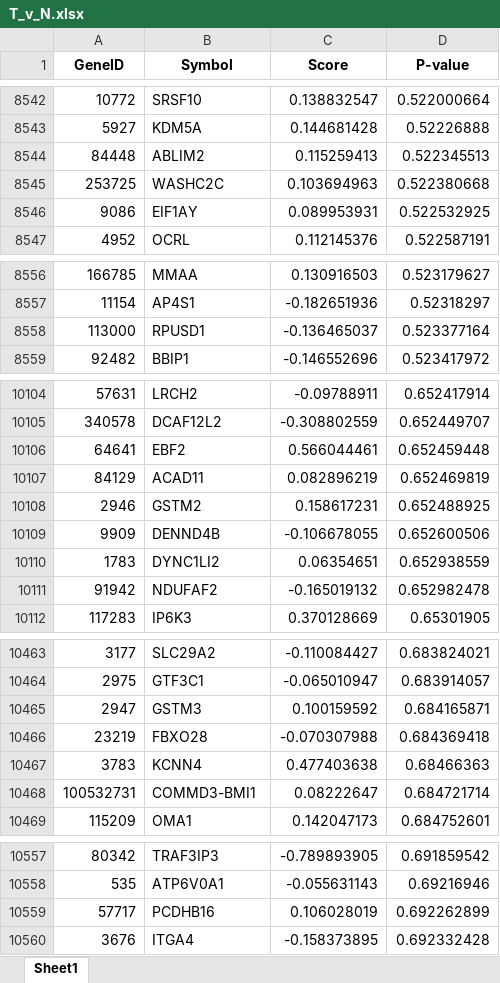
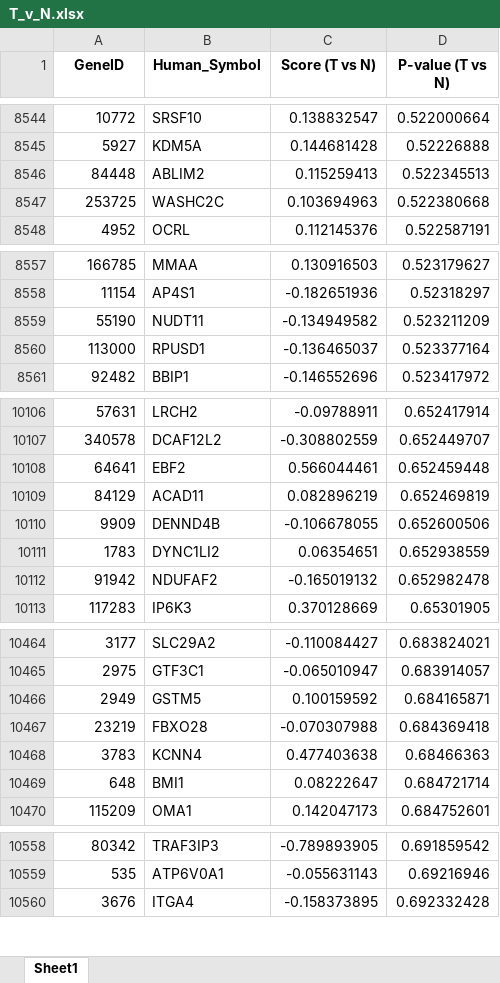
Before and after one commit to Yapibe/PEANUT, an Excel workbook: Inputs/experiments_data/Parkinson/T_v_N.xlsx, sheet Sheet1, drawn as a sheet; only a part is shown, gaps mark what is left out; values as stored, in another font and other column widths than the file's, no borders; removed rows and columns are numbered as before the commit, all else as after; the diff covers the shown part only; the diff names each change by its address in the sheet, - before the commit and + after, or states it on an @@ line.

```diff
--- a/Inputs/experiments_data/Parkinson/T_v_N.xlsx (sheet Sheet1)
+++ b/Inputs/experiments_data/Parkinson/T_v_N.xlsx (sheet Sheet1)
-B1: Symbol
+B1: Human_Symbol
-C1: Score
+C1: Score (T vs N)
-D1: P-value
+D1: P-value (T vs N)
-row 8546: 9086 | EIF1AY | 0.089953931 | 0.522532925
+row 8559: 55190 | NUDT11 | -0.134949582 | 0.523211209
-row 10108: 2946 | GSTM2 | 0.158617231 | 0.652488925
-A10466 (GeneID): 2947
+A10466 (GeneID): 2949
-B10466 (Human_Symbol): GSTM3
+B10466 (Human_Symbol): GSTM5
-A10469 (GeneID): 100532731
+A10469 (GeneID): 648
-B10469 (Human_Symbol): COMMD3-BMI1
+B10469 (Human_Symbol): BMI1
-row 10559: 57717 | PCDHB16 | 0.106028019 | 0.692262899
```
Also changed, not shown: 10 added rows, 1 removed row and 106 edited cells elsewhere in this sheet, Inputs/experiments_data/Parkinson/10um_v_T.xlsx, 9 other files.
